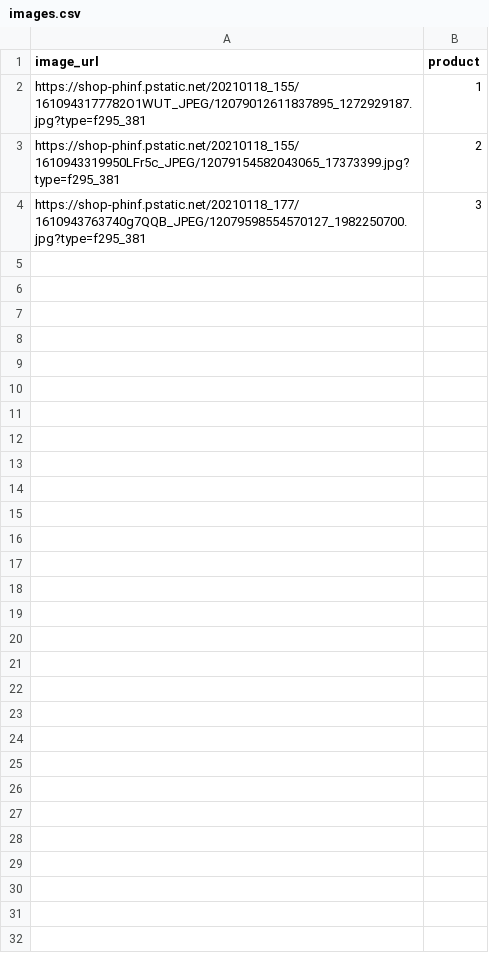
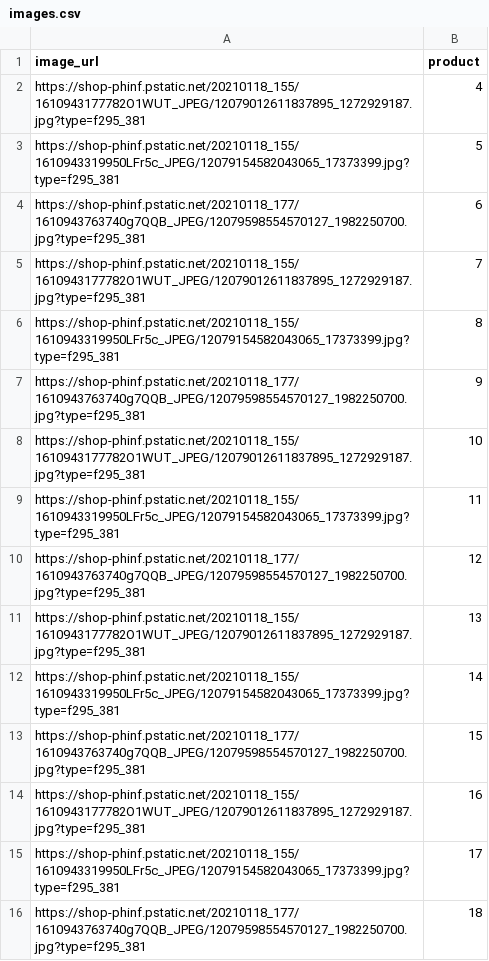
Before and after one commit to wecode-bootcamp-korea/19-1st-health-vitamin-backend, a CSV file: images.csv, drawn as a sheet.

```diff
--- a/images.csv
+++ b/images.csv
@@ -1,4 +1,16 @@
 image_url,product
-"https://shop-phinf.pstatic.net/20210118_155/1610943177782O1WUT_JPEG/12079012611837895_1272929187.jpg?type=f295_381",1
-"https://shop-phinf.pstatic.net/20210118_155/1610943319950LFr5c_JPEG/12079154582043065_17373399.jpg?type=f295_381",2
-"https://shop-phinf.pstatic.net/20210118_177/1610943763740g7QQB_JPEG/12079598554570127_1982250700.jpg?type=f295_381",3
+"https://shop-phinf.pstatic.net/20210118_155/1610943177782O1WUT_JPEG/12079012611837895_1272929187.jpg?type=f295_381",4
+"https://shop-phinf.pstatic.net/20210118_155/1610943319950LFr5c_JPEG/12079154582043065_17373399.jpg?type=f295_381",5
+"https://shop-phinf.pstatic.net/20210118_177/1610943763740g7QQB_JPEG/12079598554570127_1982250700.jpg?type=f295_381",6
+"https://shop-phinf.pstatic.net/20210118_155/1610943177782O1WUT_JPEG/12079012611837895_1272929187.jpg?type=f295_381",7
+"https://shop-phinf.pstatic.net/20210118_155/1610943319950LFr5c_JPEG/12079154582043065_17373399.jpg?type=f295_381",8
+"https://shop-phinf.pstatic.net/20210118_177/1610943763740g7QQB_JPEG/12079598554570127_1982250700.jpg?type=f295_381",9
+"https://shop-phinf.pstatic.net/20210118_155/1610943177782O1WUT_JPEG/12079012611837895_1272929187.jpg?type=f295_381",10
+"https://shop-phinf.pstatic.net/20210118_155/1610943319950LFr5c_JPEG/12079154582043065_17373399.jpg?type=f295_381",11
+"https://shop-phinf.pstatic.net/20210118_177/1610943763740g7QQB_JPEG/12079598554570127_1982250700.jpg?type=f295_381",12
+"https://shop-phinf.pstatic.net/20210118_155/1610943177782O1WUT_JPEG/12079012611837895_1272929187.jpg?type=f295_381",13
+"https://shop-phinf.pstatic.net/20210118_155/1610943319950LFr5c_JPEG/12079154582043065_17373399.jpg?type=f295_381",14
+"https://shop-phinf.pstatic.net/20210118_177/1610943763740g7QQB_JPEG/12079598554570127_1982250700.jpg?type=f295_381",15
+"https://shop-phinf.pstatic.net/20210118_155/1610943177782O1WUT_JPEG/12079012611837895_1272929187.jpg?type=f295_381",16
+"https://shop-phinf.pstatic.net/20210118_155/1610943319950LFr5c_JPEG/12079154582043065_17373399.jpg?type=f295_381",17
+"https://shop-phinf.pstatic.net/20210118_177/1610943763740g7QQB_JPEG/12079598554570127_1982250700.jpg?type=f295_381",18
```
Also changed, not shown: 1 other file.
